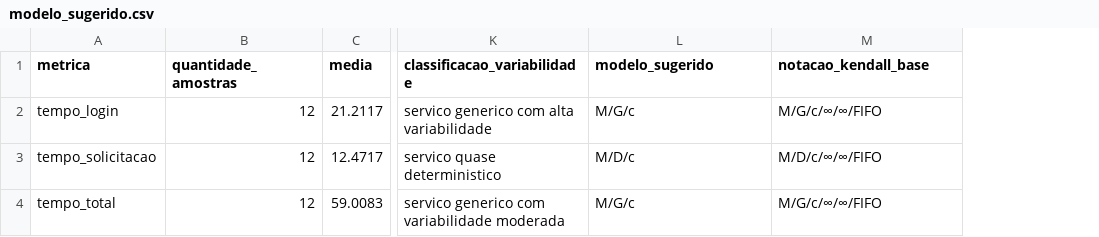
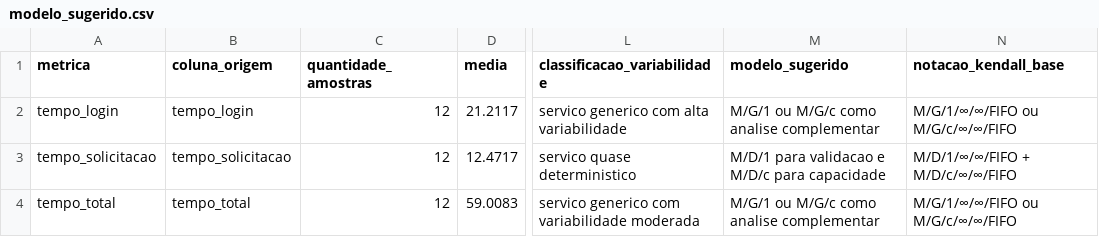
Before and after one commit to claricamurca/simulacao-portal-undb, a CSV file: data/processed/modelo_sugerido.csv, drawn as a sheet; only a part is shown, gaps mark what is left out; addresses are those after the commit; the diff names each change by its address in the sheet, - before the commit and + after, or states it on an @@ line.

Commit message:
Refatora dashboard com dados reais do Selenium e modelo MD1

```diff
--- a/data/processed/modelo_sugerido.csv
+++ b/data/processed/modelo_sugerido.csv
+column B (coluna_origem), rows 2-4: tempo_login | tempo_solicitacao | tempo_total
-M2 (modelo_sugerido): M/G/c
+M2 (modelo_sugerido): M/G/1 ou M/G/c como analise complementar
-N2 (notacao_kendall_base): M/G/c/∞/∞/FIFO
+N2 (notacao_kendall_base): M/G/1/∞/∞/FIFO ou M/G/c/∞/∞/FIFO
-M3 (modelo_sugerido): M/D/c
+M3 (modelo_sugerido): M/D/1 para validacao e M/D/c para capacidade
-N3 (notacao_kendall_base): M/D/c/∞/∞/FIFO
+N3 (notacao_kendall_base): M/D/1/∞/∞/FIFO + M/D/c/∞/∞/FIFO
-M4 (modelo_sugerido): M/G/c
+M4 (modelo_sugerido): M/G/1 ou M/G/c como analise complementar
-N4 (notacao_kendall_base): M/G/c/∞/∞/FIFO
+N4 (notacao_kendall_base): M/G/1/∞/∞/FIFO ou M/G/c/∞/∞/FIFO
```
Also changed, not shown: data/processed/resumo_tempos_observados.csv, 13 other files.
